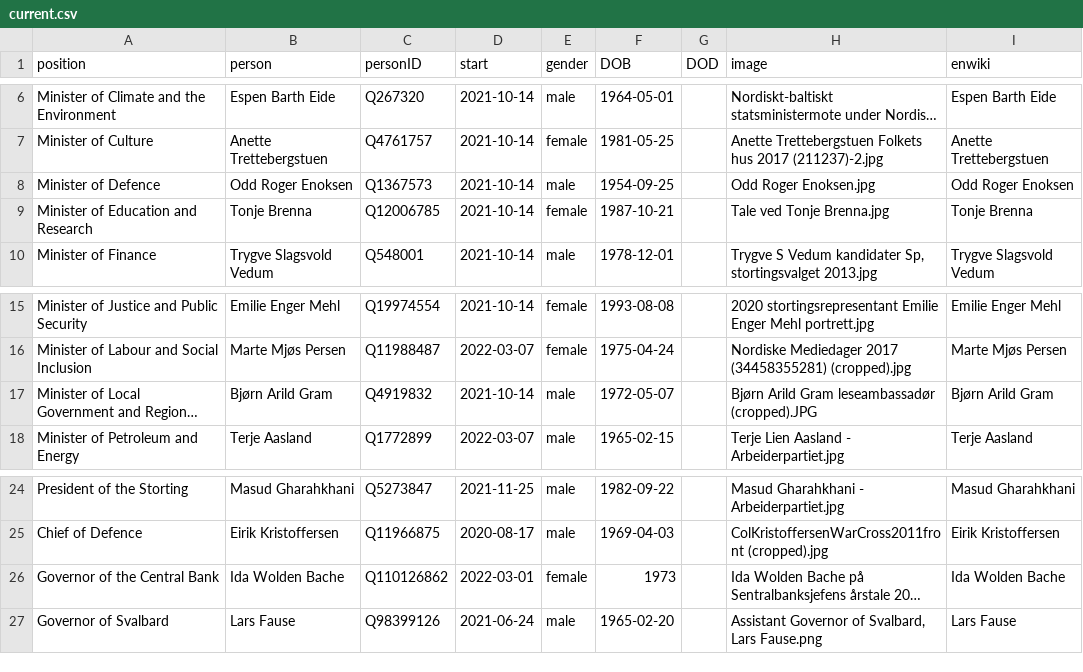
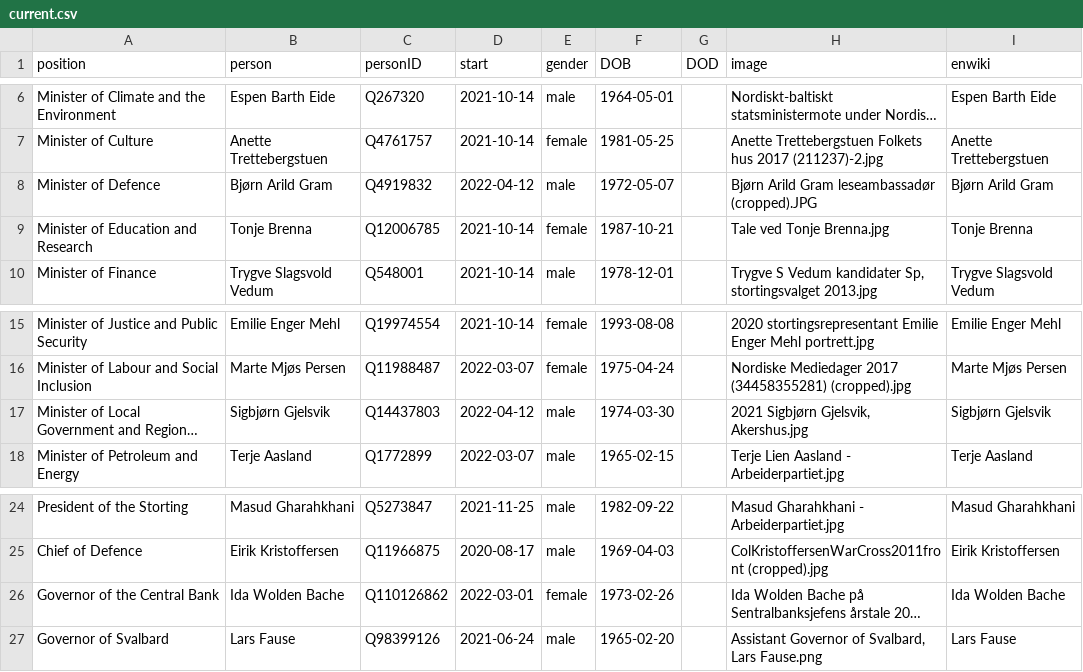
Before and after one commit to every-politician-scrapers/norway-cabinet, a CSV file: html/current.csv, drawn as a sheet; only a part is shown, gaps mark what is left out; long unchanged cells end in …; the diff names each change by its address in the sheet, - before the commit and + after, or states it on an @@ line.

```diff
--- a/html/current.csv
+++ b/html/current.csv
-B8 (person): Odd Roger Enoksen
+B8 (person): Bjørn Arild Gram
-C8 (personID): Q1367573
+C8 (personID): Q4919832
-D8 (start): 2021-10-14
+D8 (start): 2022-04-12
-F8 (DOB): 1954-09-25
+F8 (DOB): 1972-05-07
-H8 (image): Odd Roger Enoksen.jpg
+H8 (image): Bjørn Arild Gram leseambassadør (cropped).JPG
-I8 (enwiki): Odd Roger Enoksen
+I8 (enwiki): Bjørn Arild Gram
-B17 (person): Bjørn Arild Gram
+B17 (person): Sigbjørn Gjelsvik
-C17 (personID): Q4919832
+C17 (personID): Q14437803
-D17 (start): 2021-10-14
+D17 (start): 2022-04-12
-F17 (DOB): 1972-05-07
+F17 (DOB): 1974-03-30
-H17 (image): Bjørn Arild Gram leseambassadør (cropped).JPG
+H17 (image): 2021 Sigbjørn Gjelsvik, Akershus.jpg
-I17 (enwiki): Bjørn Arild Gram
+I17 (enwiki): Sigbjørn Gjelsvik
-F26 (DOB): 1973
+F26 (DOB): 1973-02-26
```
Also changed, not shown: html/family.csv, html/holders21.csv, 2 other files.
